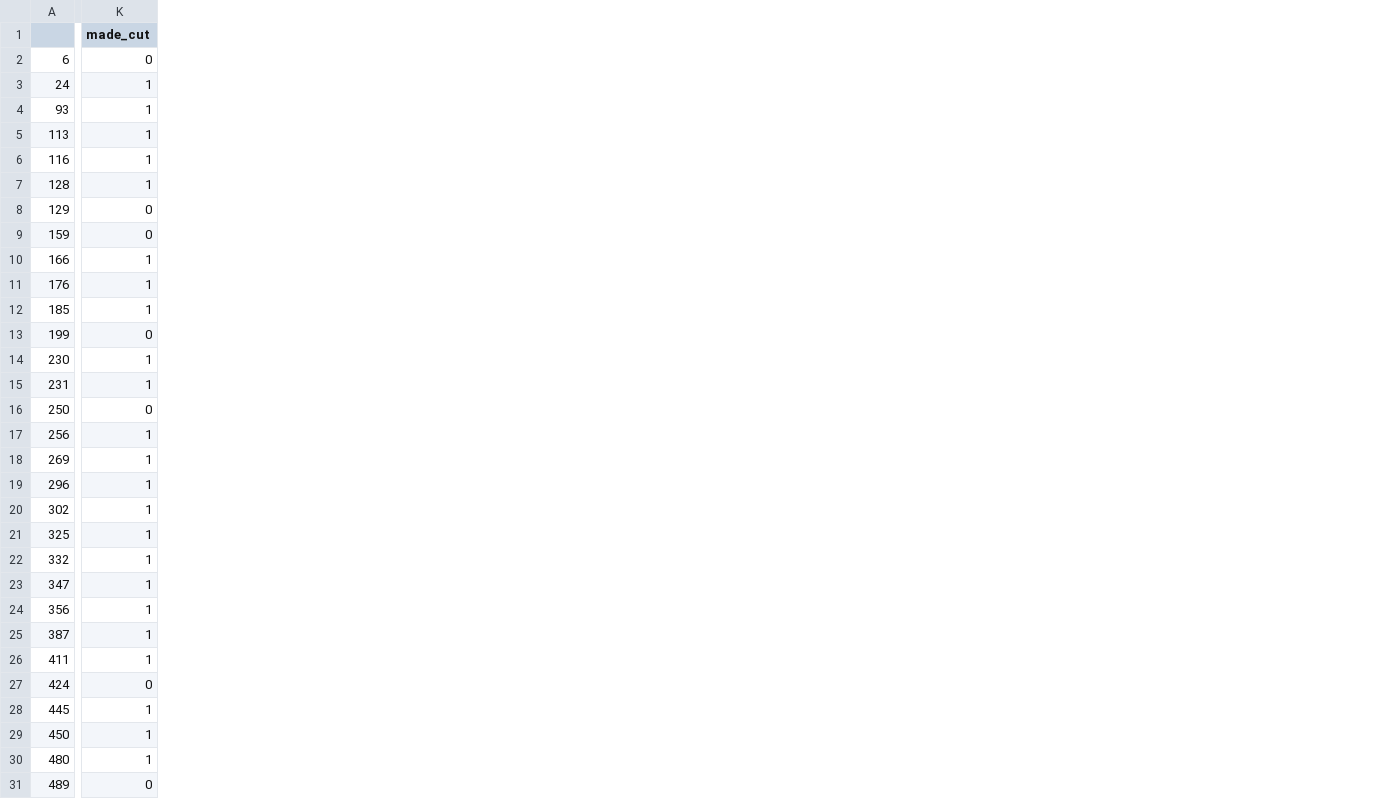
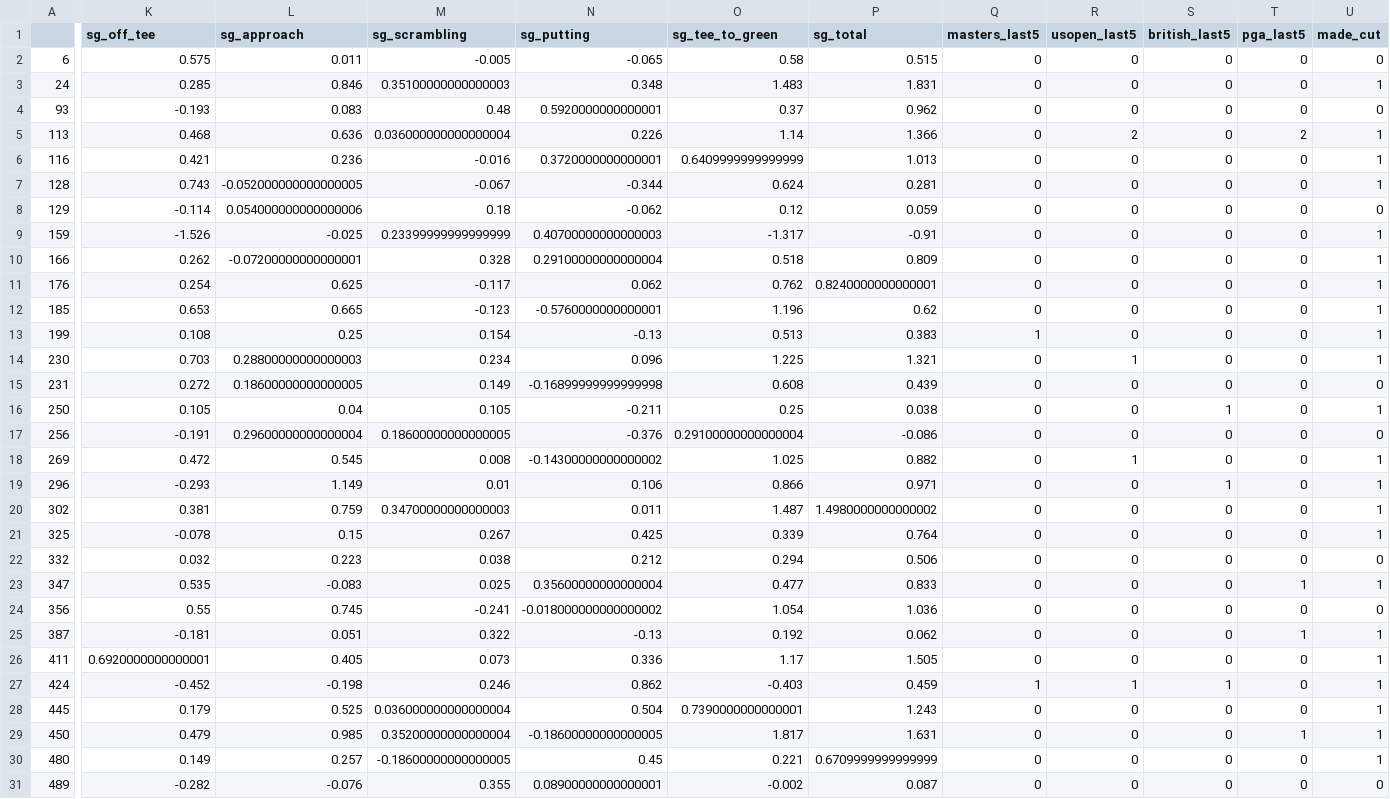
Before and after one commit to jprinfret/masters_tournament_classifier, a CSV file: made_cut_predictions.csv, drawn as a sheet; only a part is shown, gaps mark what is left out; addresses are those after the commit; the diff covers the shown part only; the diff names each change by its address in the sheet, - before the commit and + after, or states it on an @@ line.

```diff
--- a/made_cut_predictions.csv
+++ b/made_cut_predictions.csv
+column K (sg_off_tee), rows 2-31: 0.575 | 0.285 | -0.193 | 0.468 | 0.421 | 0.743 | -0.114 | -1.526 | 0.262 | 0.254 | 0.653 | 0.108 | 0.703 | 0.272 | 0.105 | -0.191 | 0.472 | -0.293 | 0.381 | -0.078 | 0.032 | 0.535 | 0.55 | -0.181 | 0.6920000000000001 | -0.452 | 0.179 | 0.479 | 0.149 | -0.282
+column L (sg_approach), rows 2-31: 0.011 | 0.846 | 0.083 | 0.636 | 0.236 | -0.052000000000000005 | 0.054000000000000006 | -0.025 | -0.07200000000000001 | 0.625 | 0.665 | 0.25 | 0.28800000000000003 | 0.18600000000000005 | 0.04 | 0.29600000000000004 | 0.545 | 1.149 | 0.759 | 0.15 | 0.223 | -0.083 | 0.745 | 0.051 | 0.405 | -0.198 | 0.525 | 0.985 | 0.257 | -0.076
+column M (sg_scrambling), rows 2-31: -0.005 | 0.35100000000000003 | 0.48 | 0.036000000000000004 | -0.016 | -0.067 | 0.18 | 0.23399999999999999 | 0.328 | -0.117 | -0.123 | 0.154 | 0.234 | 0.149 | 0.105 | 0.18600000000000005 | 0.008 | 0.01 | 0.34700000000000003 | 0.267 | 0.038 | 0.025 | -0.241 | 0.322 | 0.073 | 0.246 | 0.036000000000000004 | 0.35200000000000004 | -0.18600000000000005 | 0.355
+column N (sg_putting), rows 2-31: -0.065 | 0.348 | 0.5920000000000001 | 0.226 | 0.3720000000000001 | -0.344 | -0.062 | 0.40700000000000003 | 0.29100000000000004 | 0.062 | -0.5760000000000001 | -0.13 | 0.096 | -0.16899999999999998 | -0.211 | -0.376 | -0.14300000000000002 | 0.106 | 0.011 | 0.425 | 0.212 | 0.35600000000000004 | -0.018000000000000002 | -0.13 | 0.336 | 0.862 | 0.504 | -0.18600000000000005 | 0.45 | 0.08900000000000001
+column O (sg_tee_to_green), rows 2-31: 0.58 | 1.483 | 0.37 | 1.14 | 0.6409999999999999 | 0.624 | 0.12 | -1.317 | 0.518 | 0.762 | 1.196 | 0.513 | 1.225 | 0.608 | 0.25 | 0.29100000000000004 | 1.025 | 0.866 | 1.487 | 0.339 | 0.294 | 0.477 | 1.054 | 0.192 | 1.17 | -0.403 | 0.7390000000000001 | 1.817 | 0.221 | -0.002
+column P (sg_total), rows 2-31: 0.515 | 1.831 | 0.962 | 1.366 | 1.013 | 0.281 | 0.059 | -0.91 | 0.809 | 0.8240000000000001 | 0.62 | 0.383 | 1.321 | 0.439 | 0.038 | -0.086 | 0.882 | 0.971 | 1.4980000000000002 | 0.764 | 0.506 | 0.833 | 1.036 | 0.062 | 1.505 | 0.459 | 1.243 | 1.631 | 0.6709999999999999 | 0.087
+column Q (masters_last5), rows 2-31: 0 | 0 | 0 | 0 | 0 | 0 | 0 | 0 | 0 | 0 | 0 | 1 | 0 | 0 | 0 | 0 | 0 | 0 | 0 | 0 | 0 | 0 | 0 | 0 | 0 | 1 | 0 | 0 | 0 | 0
+column R (usopen_last5), rows 2-31: 0 | 0 | 0 | 2 | 0 | 0 | 0 | 0 | 0 | 0 | 0 | 0 | 1 | 0 | 0 | 0 | 1 | 0 | 0 | 0 | 0 | 0 | 0 | 0 | 0 | 1 | 0 | 0 | 0 | 0
+column S (british_last5), rows 2-31: 0 | 0 | 0 | 0 | 0 | 0 | 0 | 0 | 0 | 0 | 0 | 0 | 0 | 0 | 1 | 0 | 0 | 1 | 0 | 0 | 0 | 0 | 0 | 0 | 0 | 1 | 0 | 0 | 0 | 0
+column T (pga_last5), rows 2-31: 0 | 0 | 0 | 2 | 0 | 0 | 0 | 0 | 0 | 0 | 0 | 0 | 0 | 0 | 0 | 0 | 0 | 0 | 0 | 0 | 0 | 1 | 0 | 1 | 0 | 0 | 0 | 1 | 0 | 0
-U4 (made_cut): 1
+U4 (made_cut): 0
-U9 (made_cut): 0
+U9 (made_cut): 1
-U13 (made_cut): 0
+U13 (made_cut): 1
-U15 (made_cut): 1
+U15 (made_cut): 0
-U16 (made_cut): 0
+U16 (made_cut): 1
-U17 (made_cut): 1
+U17 (made_cut): 0
-U22 (made_cut): 1
+U22 (made_cut): 0
-U24 (made_cut): 1
+U24 (made_cut): 0
-U27 (made_cut): 0
+U27 (made_cut): 1
```
Also changed, not shown: 2 removed rows and 27 edited cells elsewhere in this file, csv_files/holdout_data.csv, csv_files/liner_regression_predictions.csv, 12 other files.
